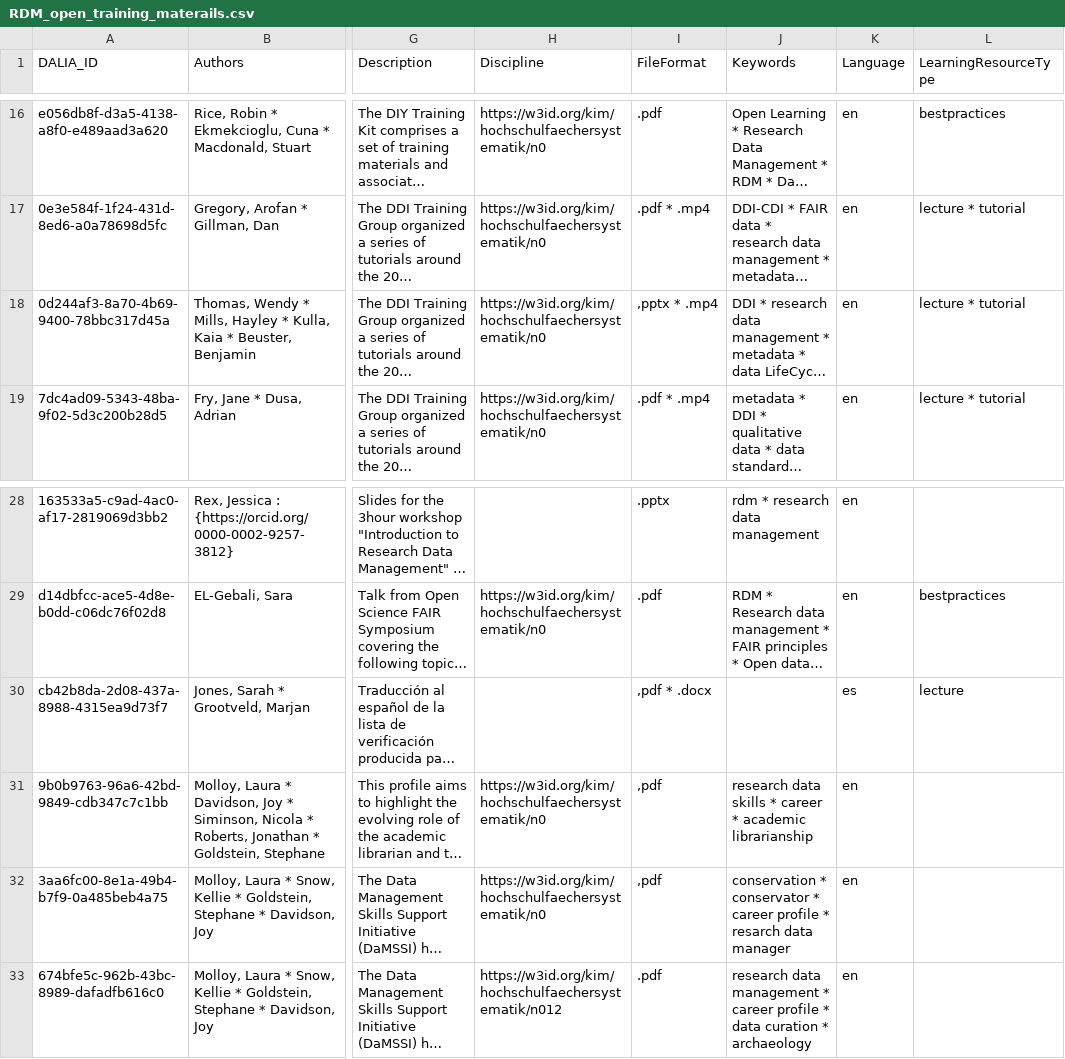
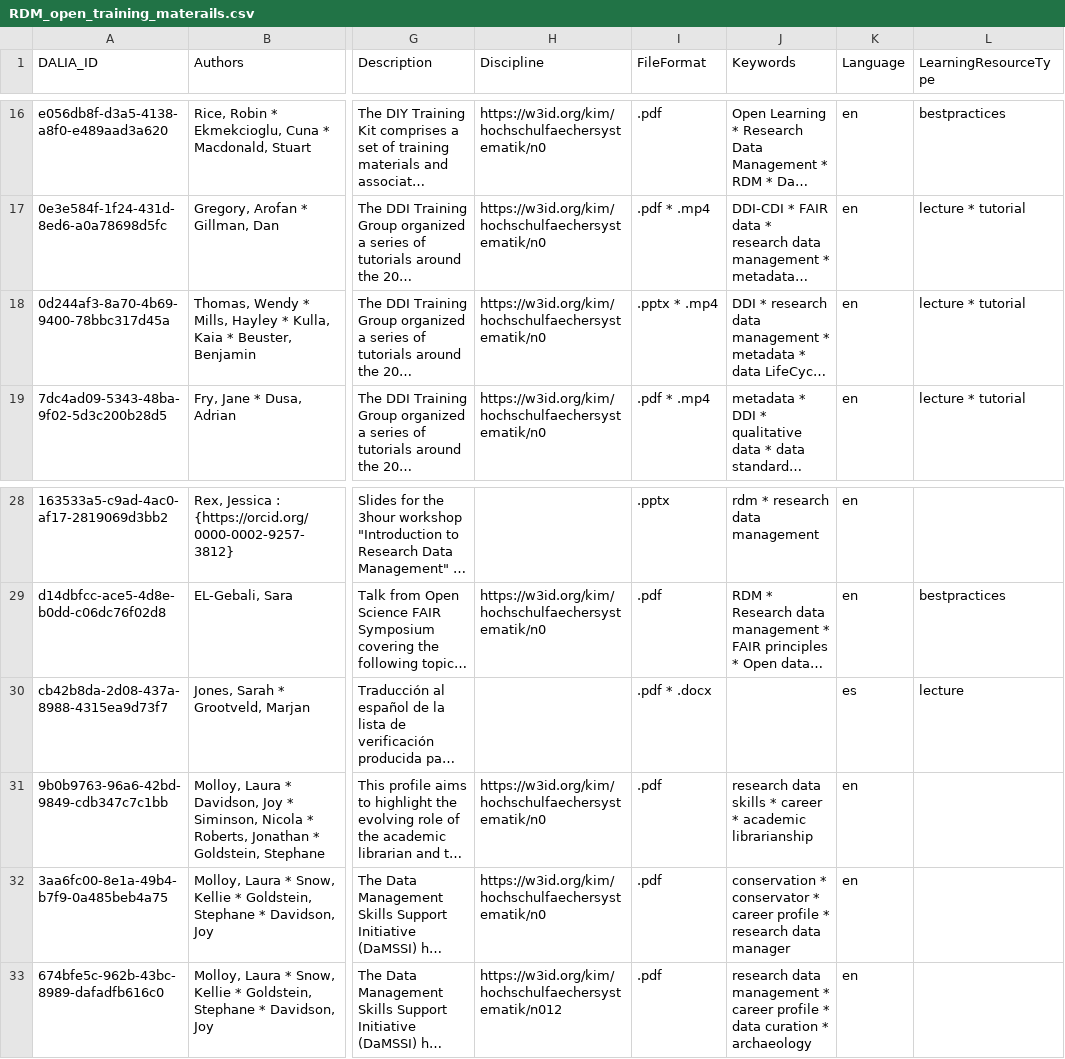
Before and after one commit to data-literacy-alliance/dalia-curation, a CSV file: curation/RDM_open_training_materails.csv, drawn as a sheet; only a part is shown, gaps mark what is left out; long unchanged cells end in …; the diff names each change by its address in the sheet, - before the commit and + after, or states it on an @@ line.

```diff
--- a/curation/RDM_open_training_materails.csv
+++ b/curation/RDM_open_training_materails.csv
-I18 (FileFormat): ,pptx * .mp4
+I18 (FileFormat): .pptx * .mp4
-I30 (FileFormat): ,pdf * .docx
+I30 (FileFormat): .pdf * .docx
-I31:I32 (FileFormat): ,pdf
+I31:I32 (FileFormat): .pdf
-J32 (Keywords): …profile * resarch data manager
+J32 (Keywords): …profile * research data manager
```
Also changed, not shown: communities.csv, curation/DataStevanovic.csv, 4 other files.
